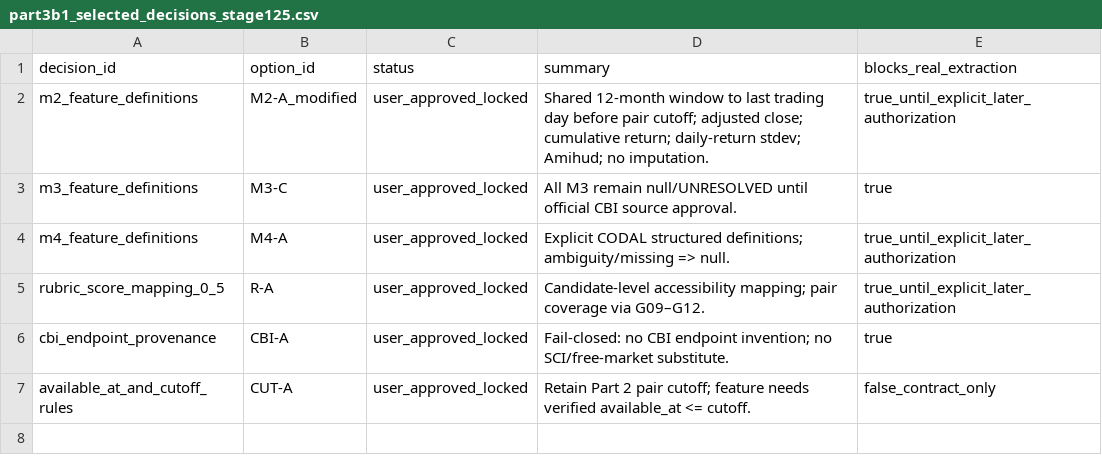
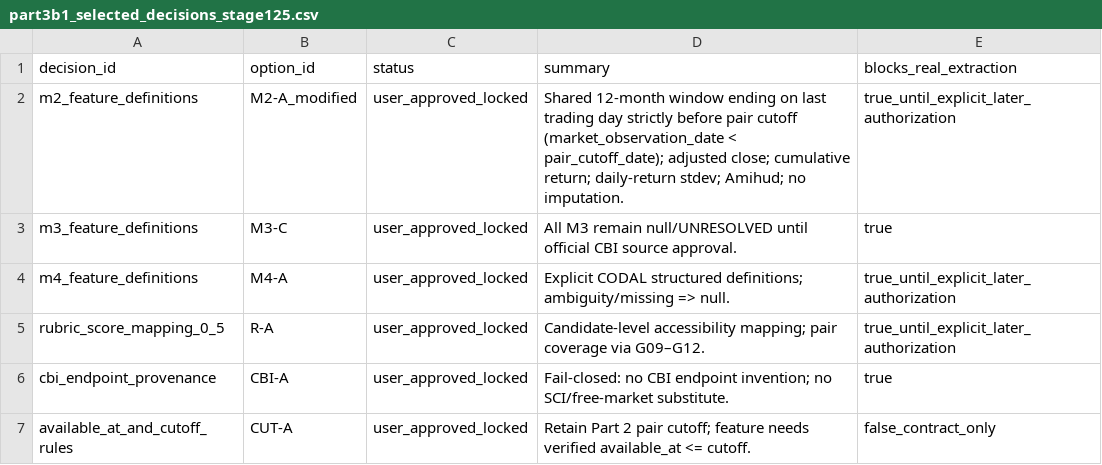
Before and after one commit to abtinasg/papermali, a CSV file: project/stage125/part3b1_selected_decisions_stage125.csv, drawn as a sheet.

```diff
--- a/project/stage125/part3b1_selected_decisions_stage125.csv
+++ b/project/stage125/part3b1_selected_decisions_stage125.csv
@@ -1,3 +1,3 @@
 decision_id,option_id,status,summary,blocks_real_extraction
-m2_feature_definitions,M2-A_modified,user_approved_locked,Shared 12-month window to last trading day before pair cutoff; adjusted close; cumulative return; daily-return stdev; Amihud; no imputation.,true_until_explicit_later_authorization
+m2_feature_definitions,M2-A_modified,user_approved_locked,Shared 12-month window ending on last trading day strictly before pair cutoff (market_observation_date < pair_cutoff_date); adjusted close; cumulative return; daily-return stdev; Amihud; no imputation.,true_until_explicit_later_authorization
 m3_feature_definitions,M3-C,user_approved_locked,All M3 remain null/UNRESOLVED until official CBI source approval.,true
```
Also changed, not shown: 5 other files.
